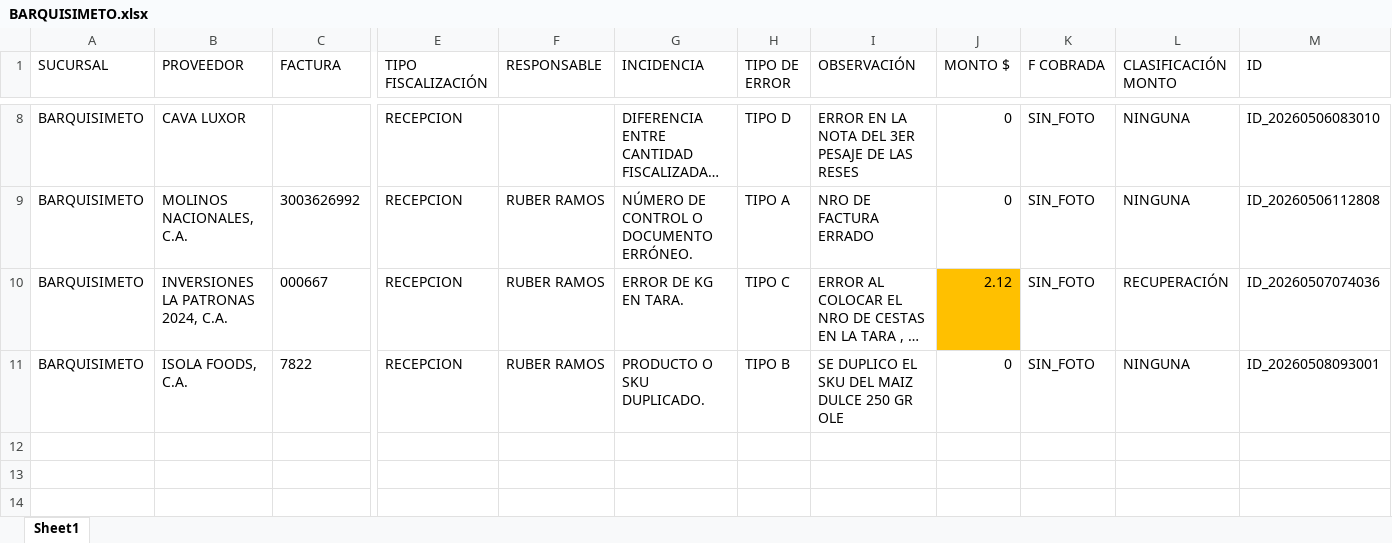
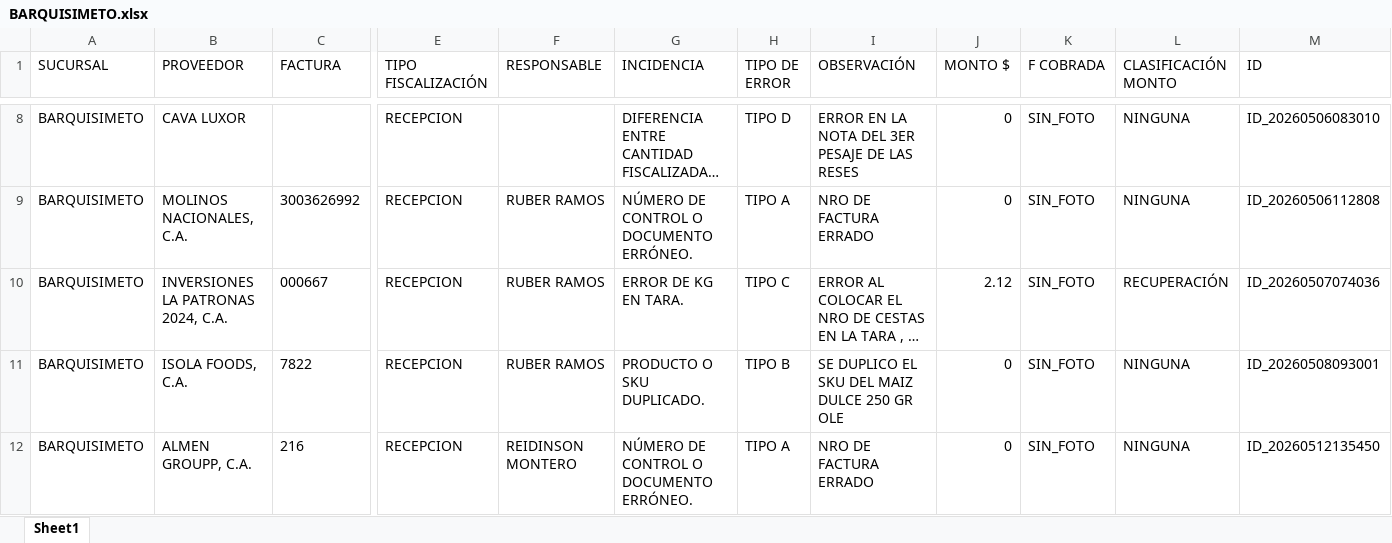
Before and after one commit to monitoreocmi/FISCALIZACION, an Excel workbook: cuadros/MAYO/BARQUISIMETO.xlsx, sheet Sheet1, drawn as a sheet; only a part is shown, gaps mark what is left out; long unchanged cells end in …; values as stored, in another font and other column widths than the file's, no borders; rows hold the shown columns only; the diff names each change by its address in the sheet, - before the commit and + after, or states it on an @@ line.

Commit message:
MAYO

```diff
--- a/cuadros/MAYO/BARQUISIMETO.xlsx (sheet Sheet1)
+++ b/cuadros/MAYO/BARQUISIMETO.xlsx (sheet Sheet1)
-J10 fill: #FFC000
+J10 fill: none
+row 12: BARQUISIMETO | ALMEN GROUPP, C.A. | 216 | RECEPCION | REIDINSON MONTERO | NÚMERO DE CONTROL O DOCUMENTO ERRÓNEO. | TIPO A | NRO DE FACTURA ERRADO | 0 | SIN_FOTO | NINGUNA | ID_20260512135450
```
Also changed, not shown: 11 other files.
